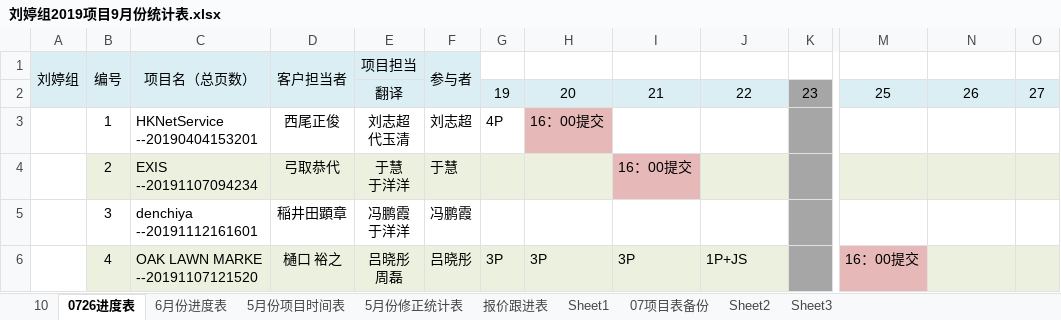
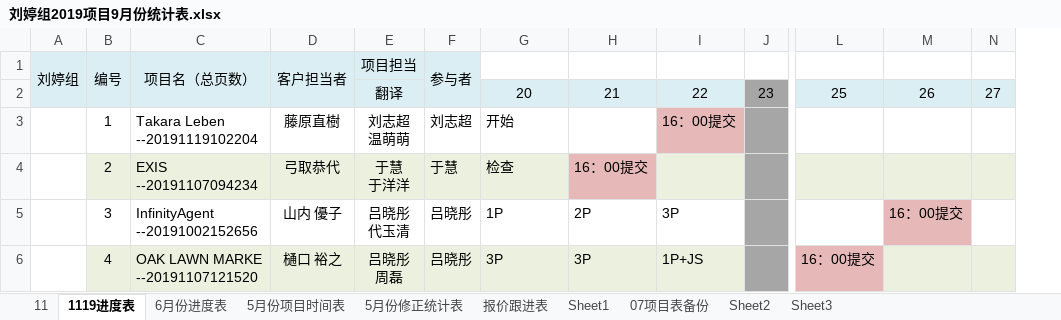
Before and after one commit to liut1107/-, an Excel workbook: 刘婷组2019项目9月份统计表.xlsx, sheet 1119进度表, drawn as a sheet; only a part is shown, gaps mark what is left out; values as stored, in another font and other column widths than the file's, no borders; removed rows and columns are numbered as before the commit, all else as after; ↵ is a line break in a cell; the diff names each change by its address in the sheet, - before the commit and + after, or states it on an @@ line.

```diff
--- a/刘婷组2019项目9月份统计表.xlsx (sheet 1119进度表)
+++ b/刘婷组2019项目9月份统计表.xlsx (sheet 1119进度表)
-sheet tab: 10
+sheet tab: 11
-sheet tab: 0726进度表
+sheet tab: 1119进度表
-column G, rows 2-6: 19 | 4P |  |  | 3P
-C3 (项目名（总页数）): HKNetService ↵ --20190404153201
+C3 (项目名（总页数）): Takara Leben ↵ --20191119102204
-D3 (客户担当者): 西尾正俊
+D3 (客户担当者): 藤原直樹
-E3 (项目担当): 刘志超 ↵ 代玉清
+E3 (项目担当): 刘志超 ↵ 温萌萌
-G3: 16：00提交
+G3: 开始
-G3 fill: #E6B9B8
+G3 fill: none
-I3: (empty)
+I3: 16：00提交
-I3 fill: none
+I3 fill: #E6B9B8
-G4: (empty)
+G4: 检查
-C5 (项目名（总页数）): denchiya ↵ --20191112161601
+C5 (项目名（总页数）): InfinityAgent ↵ --20191002152656
-D5 (客户担当者): 稲井田顕章
+D5 (客户担当者): 山内 優子
-E5 (项目担当): 冯鹏霞 ↵ 于洋洋
+E5 (项目担当): 吕晓彤 ↵ 代玉清
-F5 (参与者): 冯鹏霞
+F5 (参与者): 吕晓彤
-G5: (empty)
+G5: 1P
-H5: (empty)
+H5: 2P
-I5: (empty)
+I5: 3P
-M5: (empty)
+M5: 16：00提交
-M5 fill: none
+M5 fill: #E6B9B8
```
Also changed, not shown: sheet 11, 每日项目页数登记表.xlsx, 2 other files.
